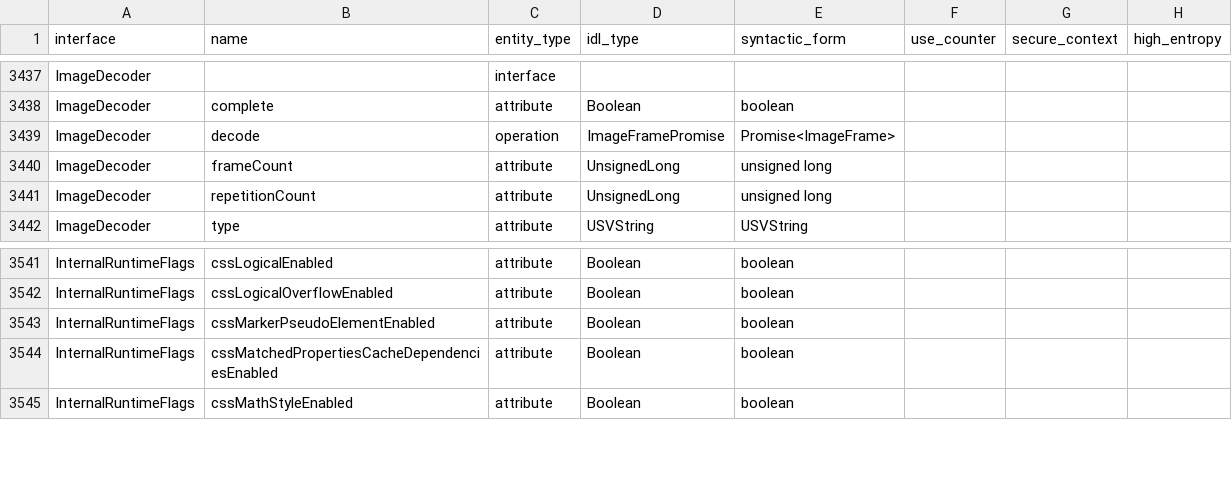
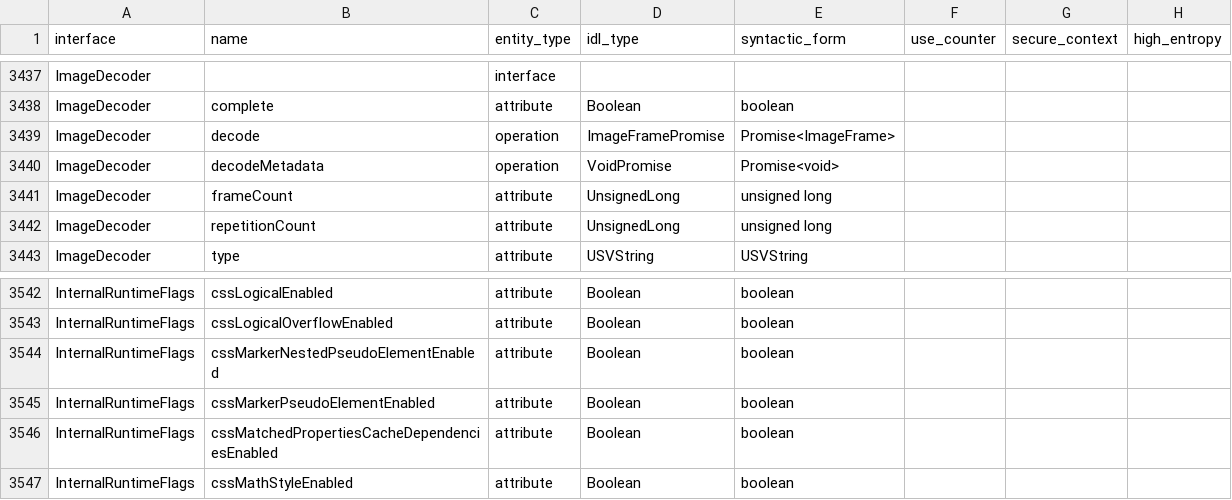
Before and after one commit to asankah/chromium-api-list, a CSV file: chromium_api_list.csv, drawn as a sheet; only a part is shown, gaps mark what is left out.

Commit message:
Blink API list update from refs/heads/master@{#780575}
Source Chromium revision is https://crrev.com/9b4a18c10bb926202160a4f1a78a041238869887

See https://github.com/asankah/chromium-api-list for details on how the
list was generated.

```diff
--- a/chromium_api_list.csv
+++ b/chromium_api_list.csv
@@ -3439,2 +3439,3 @@ ImageDecoder,complete,attribute,Boolean,boolean,,,
 ImageDecoder,decode,operation,ImageFramePromise,Promise<ImageFrame>,,,
+ImageDecoder,decodeMetadata,operation,VoidPromise,Promise<void>,,,
 ImageDecoder,frameCount,attribute,UnsignedLong,unsigned long,,,
@@ -3542,2 +3543,3 @@ InternalRuntimeFlags,cssLogicalEnabled,attribute,Boolean,boolean,,,
 InternalRuntimeFlags,cssLogicalOverflowEnabled,attribute,Boolean,boolean,,,
+InternalRuntimeFlags,cssMarkerNestedPseudoElementEnabled,attribute,Boolean,boolean,,,
 InternalRuntimeFlags,cssMarkerPseudoElementEnabled,attribute,Boolean,boolean,,,
```
